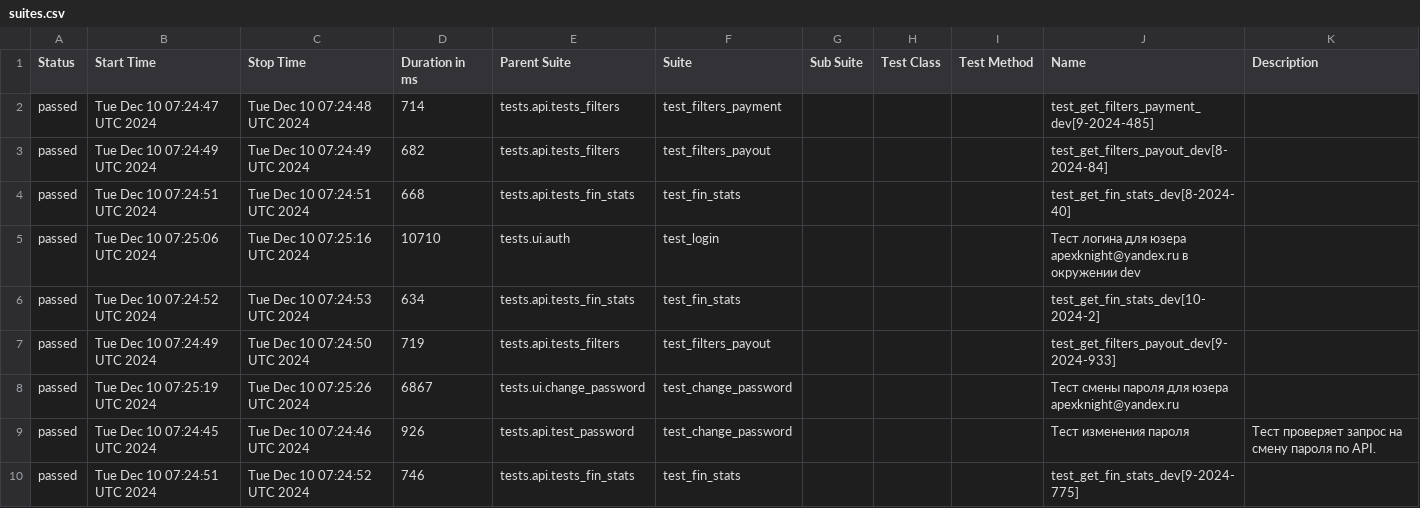
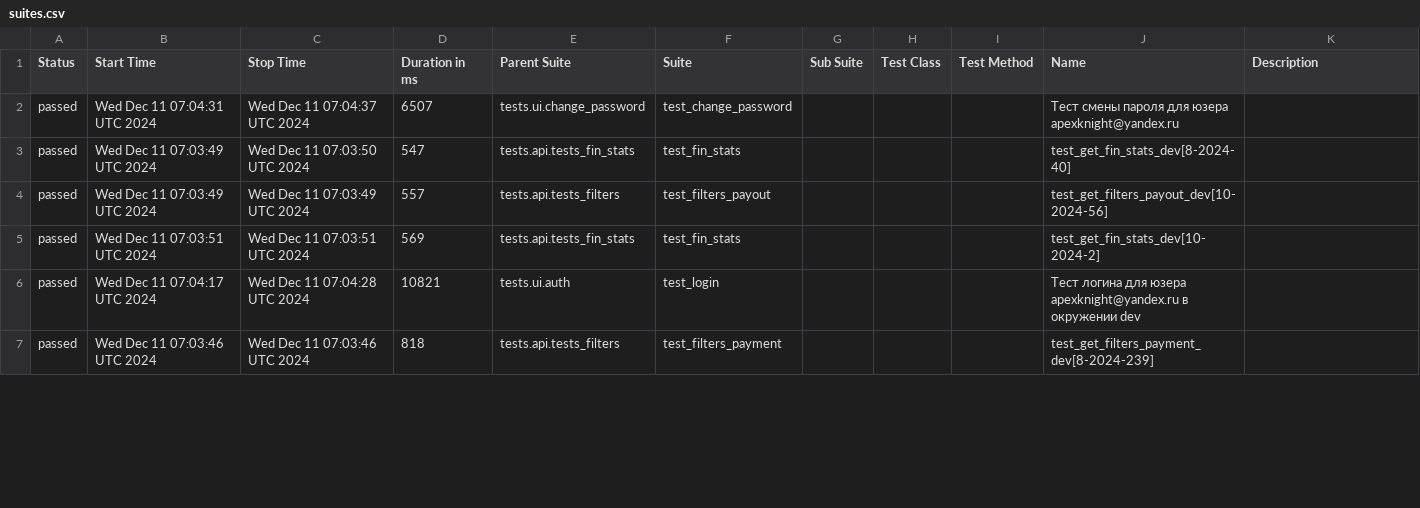
Before and after one commit to VadimZhuckow/allure_report, a CSV file: data/suites.csv, drawn as a sheet; only a part is shown; the diff covers the shown part only.

```diff
--- a/data/suites.csv
+++ b/data/suites.csv
@@ -1,10 +1,7 @@
 "Status","Start Time","Stop Time","Duration in ms","Parent Suite","Suite","Sub Suite","Test Class","Test Method","Name","Description"
-"passed","Tue Dec 10 07:24:47 UTC 2024","Tue Dec 10 07:24:48 UTC 2024","714","tests.api.tests_filters","test_filters_payment","","","","test_get_filters_payment_dev[9-2024-485]",""
-"passed","Tue Dec 10 07:24:49 UTC 2024","Tue Dec 10 07:24:49 UTC 2024","682","tests.api.tests_filters","test_filters_payout","","","","test_get_filters_payout_dev[8-2024-84]",""
-"passed","Tue Dec 10 07:24:51 UTC 2024","Tue Dec 10 07:24:51 UTC 2024","668","tests.api.tests_fin_stats","test_fin_stats","","","","test_get_fin_stats_dev[8-2024-40]",""
-"passed","Tue Dec 10 07:25:06 UTC 2024","Tue Dec 10 07:25:16 UTC 2024","10710","tests.ui.auth","test_login","","","","Тест логина для юзера apexknight@yandex.ru в окружении dev",""
-"passed","Tue Dec 10 07:24:52 UTC 2024","Tue Dec 10 07:24:53 UTC 2024","634","tests.api.tests_fin_stats","test_fin_stats","","","","test_get_fin_stats_dev[10-2024-2]",""
-"passed","Tue Dec 10 07:24:49 UTC 2024","Tue Dec 10 07:24:50 UTC 2024","719","tests.api.tests_filters","test_filters_payout","","","","test_get_filters_payout_dev[9-2024-933]",""
-"passed","Tue Dec 10 07:25:19 UTC 2024","Tue Dec 10 07:25:26 UTC 2024","6867","tests.ui.change_password","test_change_password","","","","Тест смены пароля для юзера apexknight@yandex.ru",""
-"passed","Tue Dec 10 07:24:45 UTC 2024","Tue Dec 10 07:24:46 UTC 2024","926","tests.api.test_password","test_change_password","","","","Тест изменения пароля","Тест проверяет запрос на смену пароля по API."
-"passed","Tue Dec 10 07:24:51 UTC 2024","Tue Dec 10 07:24:52 UTC 2024","746","tests.api.tests_fin_stats","test_fin_stats","","","","test_get_fin_stats_dev[9-2024-775]",""
+"passed","Wed Dec 11 07:04:31 UTC 2024","Wed Dec 11 07:04:37 UTC 2024","6507","tests.ui.change_password","test_change_password","","","","Тест смены пароля для юзера apexknight@yandex.ru",""
+"passed","Wed Dec 11 07:03:49 UTC 2024","Wed Dec 11 07:03:50 UTC 2024","547","tests.api.tests_fin_stats","test_fin_stats","","","","test_get_fin_stats_dev[8-2024-40]",""
+"passed","Wed Dec 11 07:03:49 UTC 2024","Wed Dec 11 07:03:49 UTC 2024","557","tests.api.tests_filters","test_filters_payout","","","","test_get_filters_payout_dev[10-2024-56]",""
+"passed","Wed Dec 11 07:03:51 UTC 2024","Wed Dec 11 07:03:51 UTC 2024","569","tests.api.tests_fin_stats","test_fin_stats","","","","test_get_fin_stats_dev[10-2024-2]",""
+"passed","Wed Dec 11 07:04:17 UTC 2024","Wed Dec 11 07:04:28 UTC 2024","10821","tests.ui.auth","test_login","","","","Тест логина для юзера apexknight@yandex.ru в окружении dev",""
+"passed","Wed Dec 11 07:03:46 UTC 2024","Wed Dec 11 07:03:46 UTC 2024","818","tests.api.tests_filters","test_filters_payment","","","","test_get_filters_payment_dev[8-2024-239]",""
```
Also changed, not shown: 3 added rows and 23 edited cells elsewhere in this file, 36 other files.
